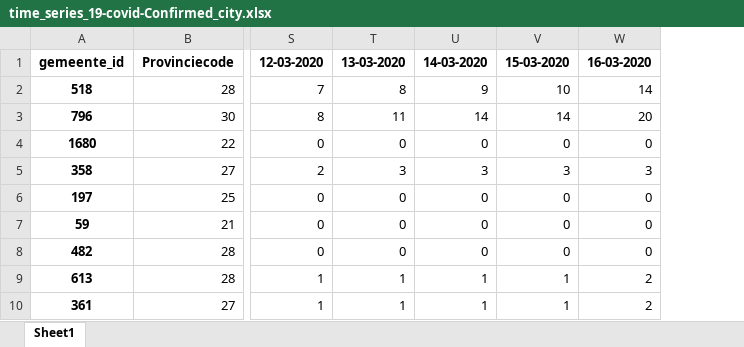
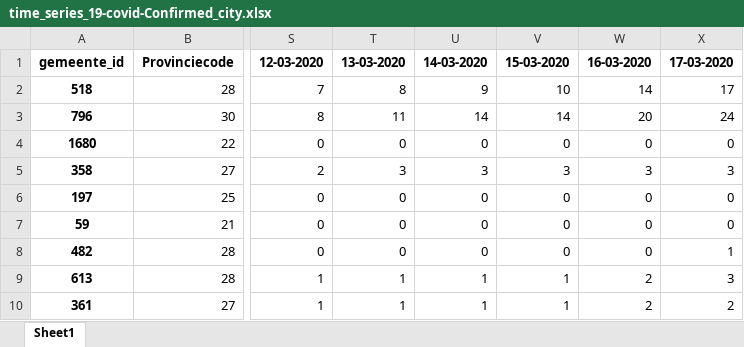
Before and after one commit to JieeHu/COVID-19-NLDATA, an Excel workbook: rivm_covid_19_data/rivm_covid_19_time_series/time_series_19-covid-Confirmed_city.xlsx, sheet Sheet1, drawn as a sheet; only a part is shown, gaps mark what is left out; values as stored, in another font and other column widths than the file's, no borders; the diff names each change by its address in the sheet, - before the commit and + after, or states it on an @@ line.

Commit message:
Update 17-3-2020, rivm csv format changed so I updated test.py. To-do: create output with 2 new columns

```diff
--- a/rivm_covid_19_data/rivm_covid_19_time_series/time_series_19-covid-Confirmed_city.xlsx (sheet Sheet1)
+++ b/rivm_covid_19_data/rivm_covid_19_time_series/time_series_19-covid-Confirmed_city.xlsx (sheet Sheet1)
+column X, rows 1-10: 17-03-2020 | 17 | 24 | 0 | 3 | 0 | 0 | 1 | 3 | 2
```
Also changed, not shown: rivm_covid_19_data/rivm_covid_19_time_series/time_series_19-covid-Confirmed_province.xlsx, 6 other files.
